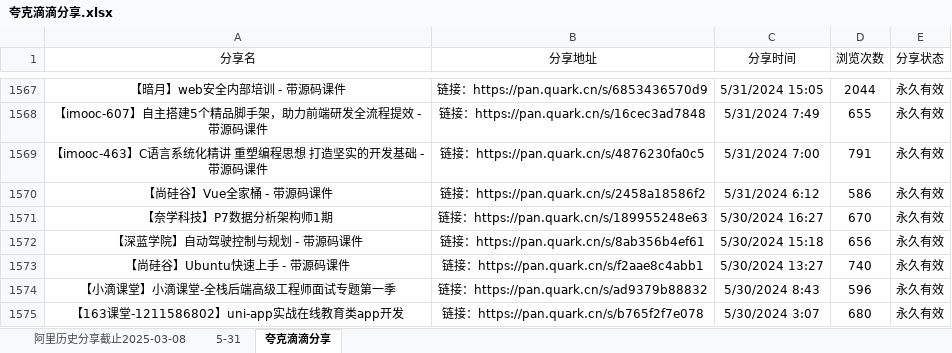
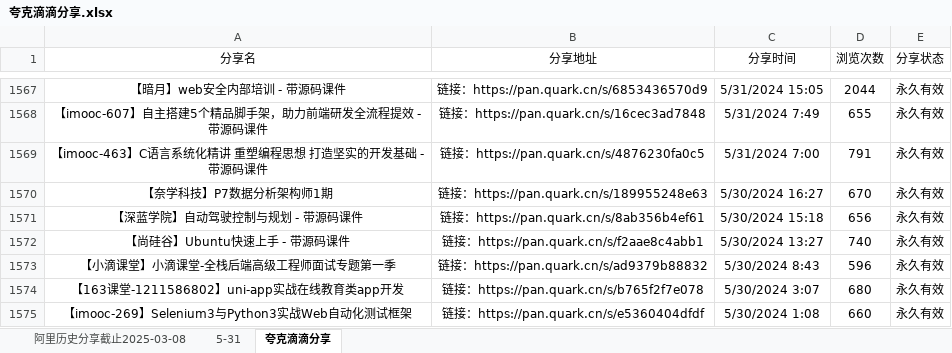
Before and after one commit to mitjavaz/memo, an Excel workbook: .ready/夸克滴滴分享.xlsx, sheet 夸克滴滴分享, drawn as a sheet; only a part is shown, gaps mark what is left out; the shorter side is filled out with more unchanged rows; values as stored, in another font and other column widths than the file's, no borders; the diff names each change by its address in the sheet, - before the commit and + after, or states it on an @@ line.

```diff
--- a/.ready/夸克滴滴分享.xlsx (sheet 夸克滴滴分享)
+++ b/.ready/夸克滴滴分享.xlsx (sheet 夸克滴滴分享)
-row 1570: 【尚硅谷】Vue全家桶 - 带源码课件 | 链接：https://pan.quark.cn/s/2458a18586f2 | 5/31/2024 6:12 | 586 | 永久有效
```
Also changed, not shown: sheet 5-31, sheet 阿里历史分享截止2025-03-08, 4 other files.
